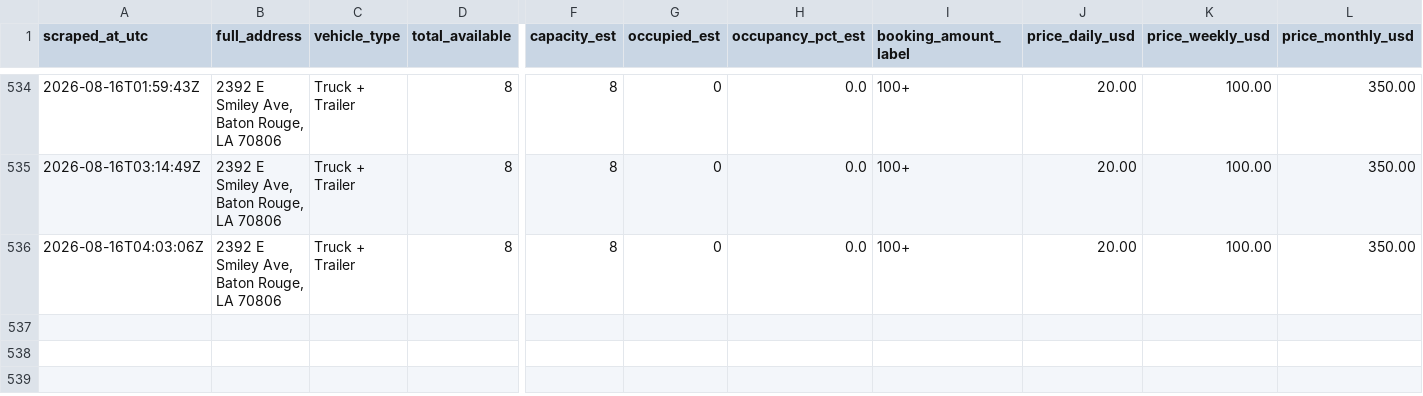
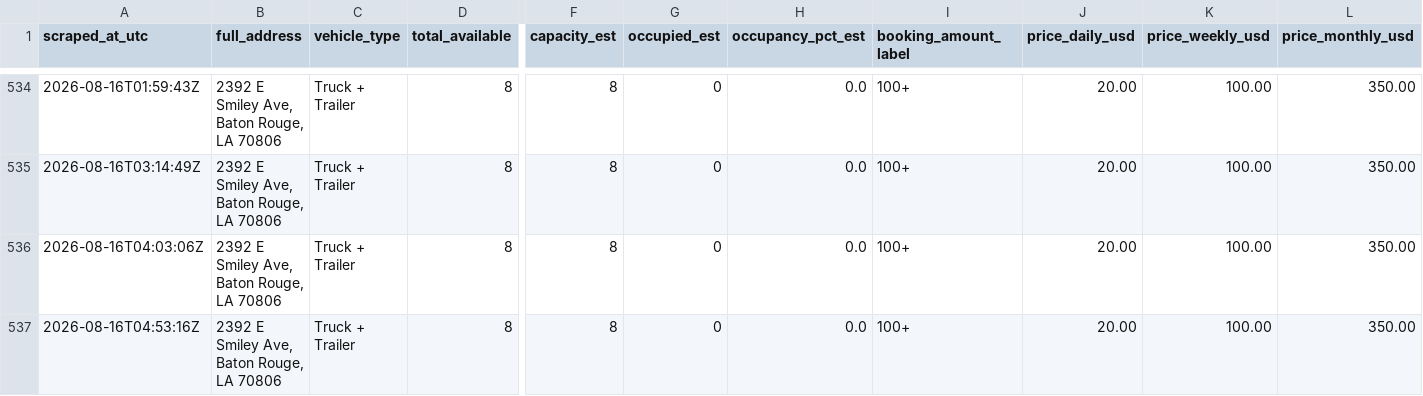
Before and after one commit to honorhomebuyers-jpg/Truck-scrapper, a CSV file: scraper/data/listings/baton-rouge-2392-e-smiley-ave-70806.csv, drawn as a sheet; only a part is shown, gaps mark what is left out; rows hold the shown columns only; the diff names each change by its address in the sheet, - before the commit and + after, or states it on an @@ line.

```diff
--- a/scraper/data/listings/baton-rouge-2392-e-smiley-ave-70806.csv
+++ b/scraper/data/listings/baton-rouge-2392-e-smiley-ave-70806.csv
+row 537: 2026-08-16T04:53:16Z | 2392 E Smiley Ave, Baton Rouge, LA 70806 | Truck + Trailer | 8 | 8 | 0 | 0.0 | 100+ | 20.00 | 100.00 | 350.00
```
Also changed, not shown: scraper/data/listings/baton-rouge-14015-florida-blvd-70819.csv, scraper/data/listings/baton-rouge-7875-greenwell-springs-rd-70814.csv, 19 other files.
